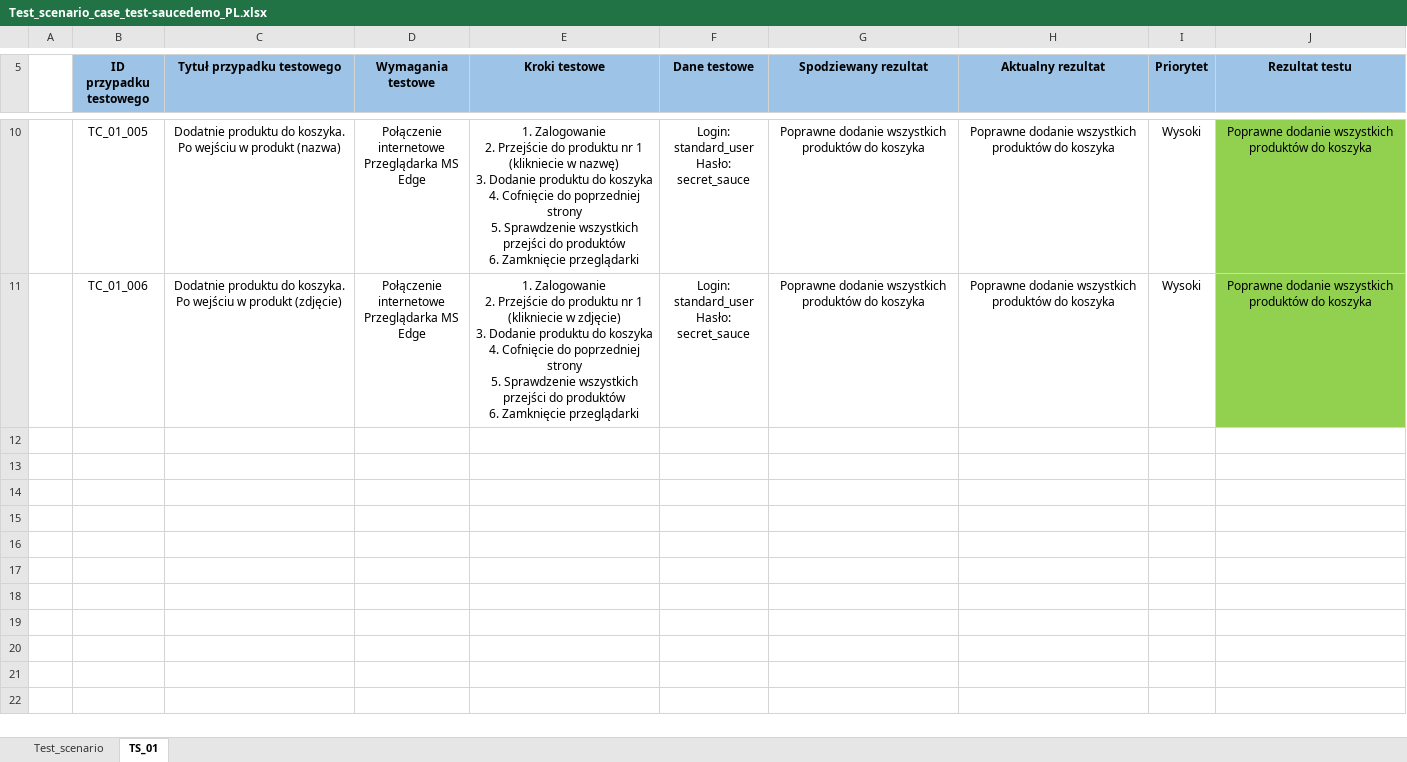
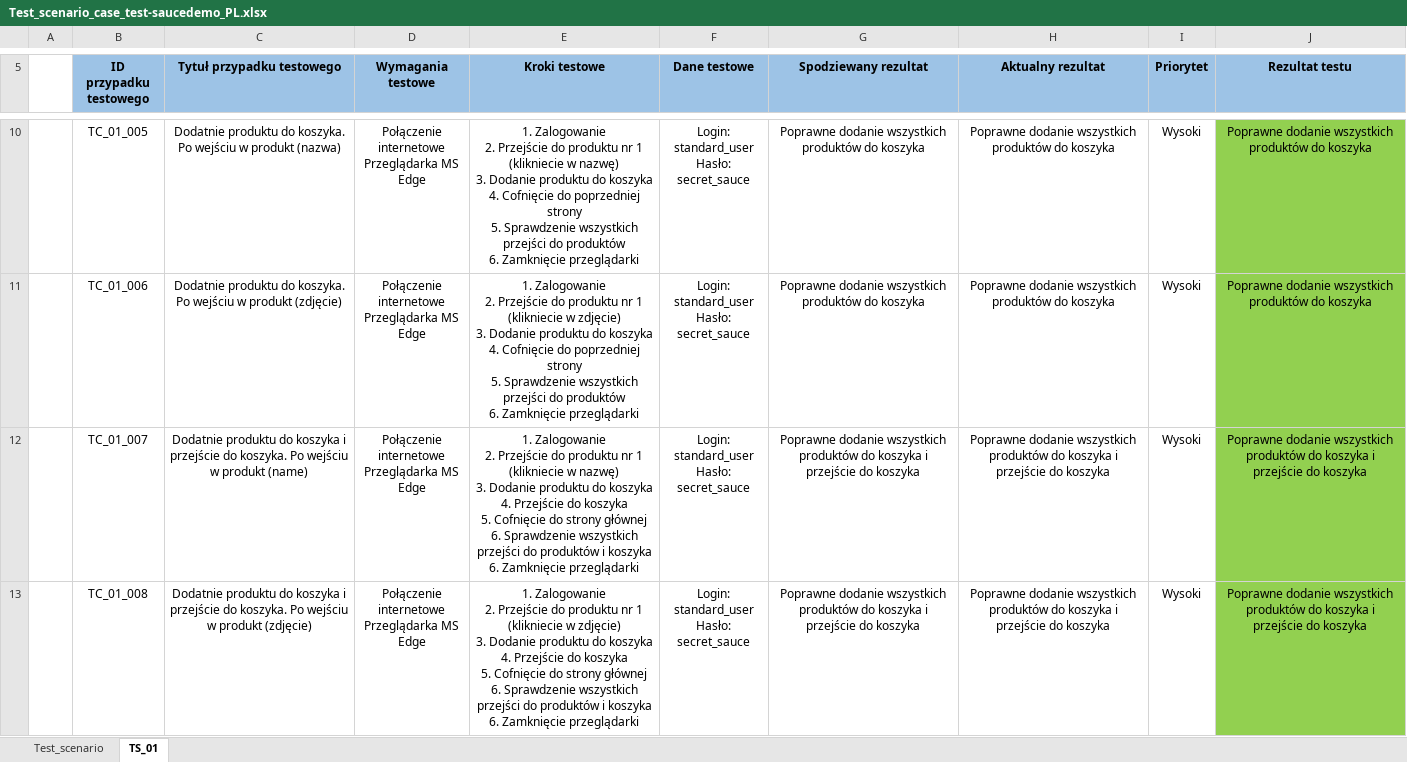
Before and after one commit to radek541/test-saucedemo, an Excel workbook: Test_scenario_case_test-saucedemo_PL.xlsx, sheet TS_01, drawn as a sheet; only a part is shown, gaps mark what is left out; values as stored, in another font and other column widths than the file's, no borders; ↵ is a line break in a cell; the diff covers the shown part only; the diff names each change by its address in the sheet, - before the commit and + after, or states it on an @@ line.

```diff
--- a/Test_scenario_case_test-saucedemo_PL.xlsx (sheet TS_01)
+++ b/Test_scenario_case_test-saucedemo_PL.xlsx (sheet TS_01)
+row 12:  | TC_01_007 | Dodatnie produktu do koszyka i przejście do koszyka. Po wejściu w produkt (name) | Połączenie internetowe ↵ Przeglądarka MS Edge | 1. Zalogowanie ↵ 2. Przejście do produktu nr 1 (klikniecie w nazwę) ↵ 3. Dodanie produktu do koszyka ↵ 4. Przejście do koszyka ↵ 5. Cofnięcie do strony głównej ↵ 6. Sprawdzenie wszystkich przejści do produktów i koszyka ↵ 6. Zamknięcie przeglądarki | Login: standard_user ↵ Hasło: secret_sauce | Poprawne dodanie wszystkich produktów do koszyka i przejście do koszyka | Poprawne dodanie wszystkich produktów do koszyka i przejście do koszyka | Wysoki | Poprawne dodanie wszystkich produktów do koszyka i przejście do koszyka
+row 13:  | TC_01_008 | Dodatnie produktu do koszyka i przejście do koszyka. Po wejściu w produkt (zdjęcie) | Połączenie internetowe ↵ Przeglądarka MS Edge | 1. Zalogowanie ↵ 2. Przejście do produktu nr 1 (klikniecie w zdjęcie) ↵ 3. Dodanie produktu do koszyka ↵ 4. Przejście do koszyka ↵ 5. Cofnięcie do strony głównej ↵ 6. Sprawdzenie wszystkich przejści do produktów i koszyka ↵ 6. Zamknięcie przeglądarki | Login: standard_user ↵ Hasło: secret_sauce | Poprawne dodanie wszystkich produktów do koszyka i przejście do koszyka | Poprawne dodanie wszystkich produktów do koszyka i przejście do koszyka | Wysoki | Poprawne dodanie wszystkich produktów do koszyka i przejście do koszyka
```
Also changed, not shown: 2 added rows elsewhere in this sheet, 3 other files.
